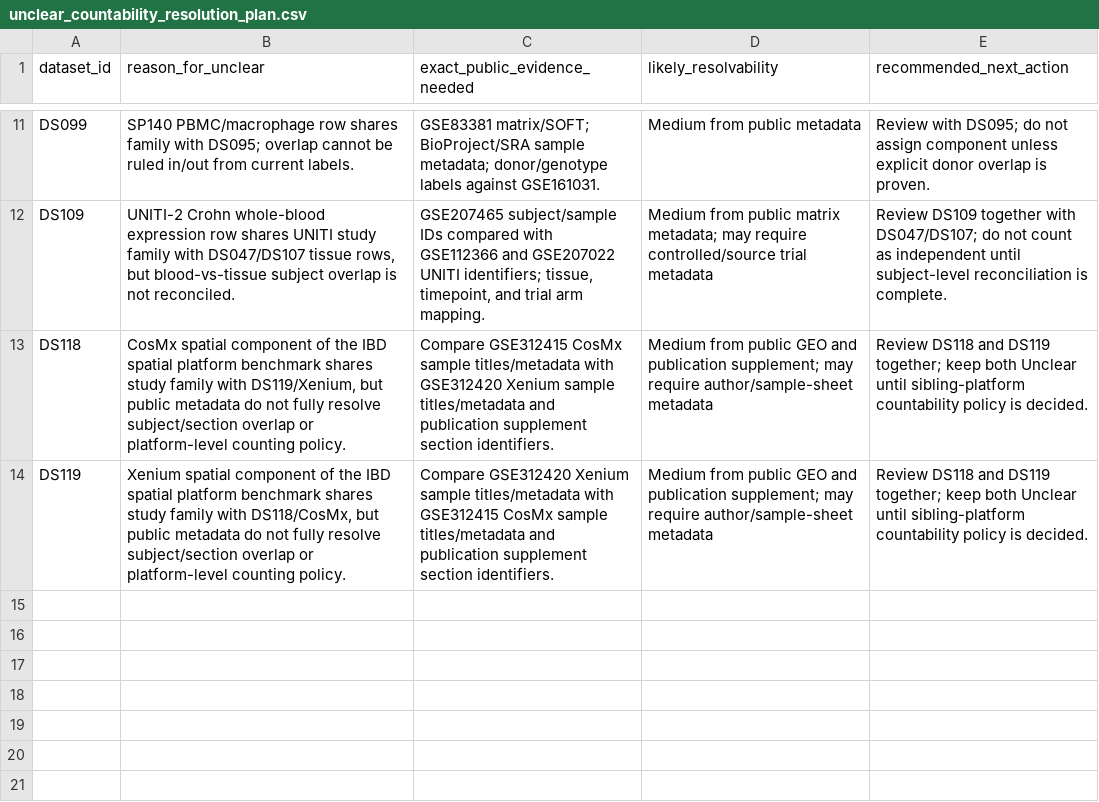
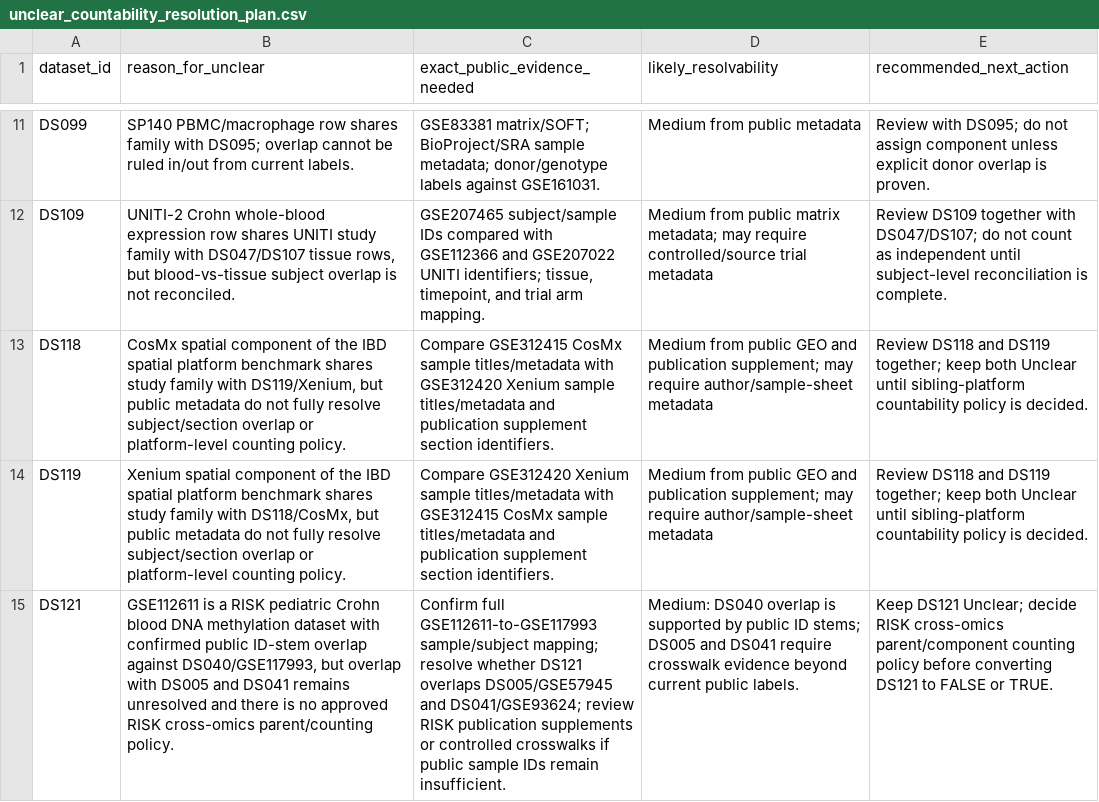
Before and after one commit to DahhamAlsoud/ibd-omics-explorer, a CSV file: data/verification/unclear_countability_resolution_plan.csv, drawn as a sheet; only a part is shown, gaps mark what is left out; the diff names each change by its address in the sheet, - before the commit and + after, or states it on an @@ line.

```diff
--- a/data/verification/unclear_countability_resolution_plan.csv
+++ b/data/verification/unclear_countability_resolution_plan.csv
+row 15: DS121 | GSE112611 is a RISK pediatric Crohn blood DNA methylation dataset with confirmed public ID-stem overlap against DS040/GSE117993, but overlap with DS005 and DS041 remains unresolved and there is no approved RISK cross-omics parent/counting policy. | Confirm full GSE112611-to-GSE117993 sample/subject mapping; resolve whether DS121 overlaps DS005/GSE57945 and DS041/GSE93624; review RISK publication supplements or controlled crosswalks if public sample IDs remain insufficient. | Medium: DS040 overlap is supported by public ID stems; DS005 and DS041 require crosswalk evidence beyond current public labels. | Keep DS121 Unclear; decide RISK cross-omics parent/component counting policy before converting DS121 to FALSE or TRUE.
```
Also changed, not shown: data/orchestrator_queue.csv, data/verification/unclear_countability_review_pack.csv, 16 other files.
